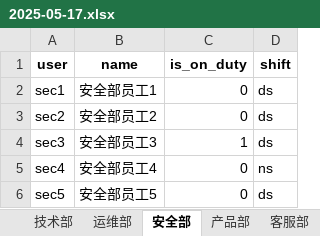
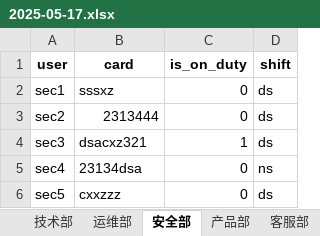
Before and after one commit to PlxloYzb/kbkonlinetopup, an Excel workbook: excel/2025-05-17.xlsx, sheet 安全部, drawn as a sheet; values as stored, in another font and other column widths than the file's, no borders; the diff names each change by its address in the sheet, - before the commit and + after, or states it on an @@ line.

```diff
--- a/excel/2025-05-17.xlsx (sheet 安全部)
+++ b/excel/2025-05-17.xlsx (sheet 安全部)
-B1: name
+B1: card
-B2 (card): 安全部员工1
+B2 (card): sssxz
-B3 (card): 安全部员工2
+B3 (card): 2313444
-B4 (card): 安全部员工3
+B4 (card): dsacxz321
-B5 (card): 安全部员工4
+B5 (card): 23134dsa
-B6 (card): 安全部员工5
+B6 (card): cxxzzz
```
Also changed, not shown: sheet 技术部, sheet 运维部, sheet 客服部, sheet 产品部, 4 other files.
